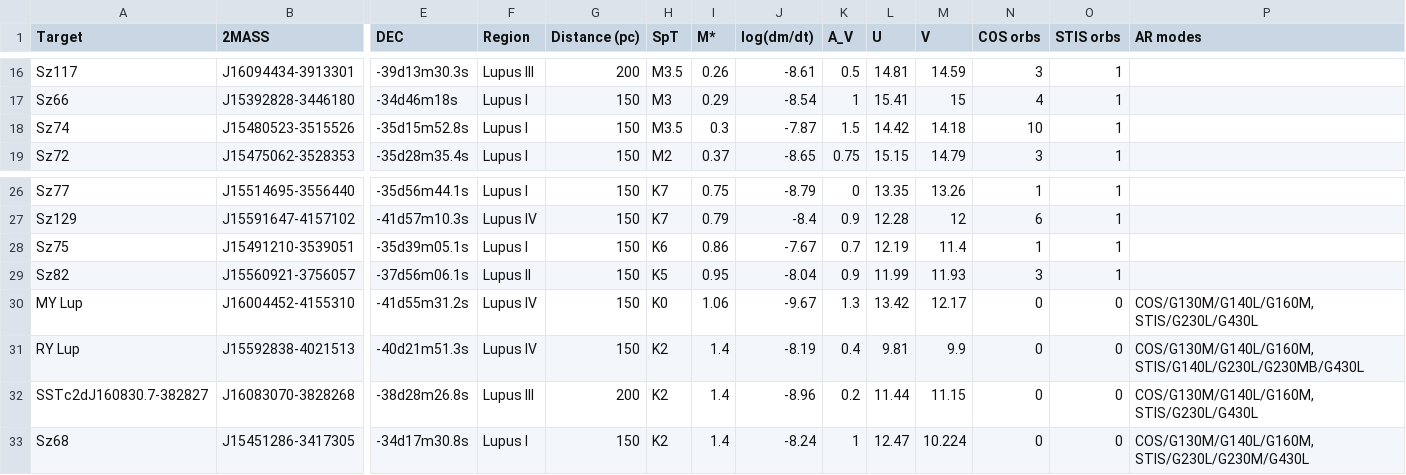
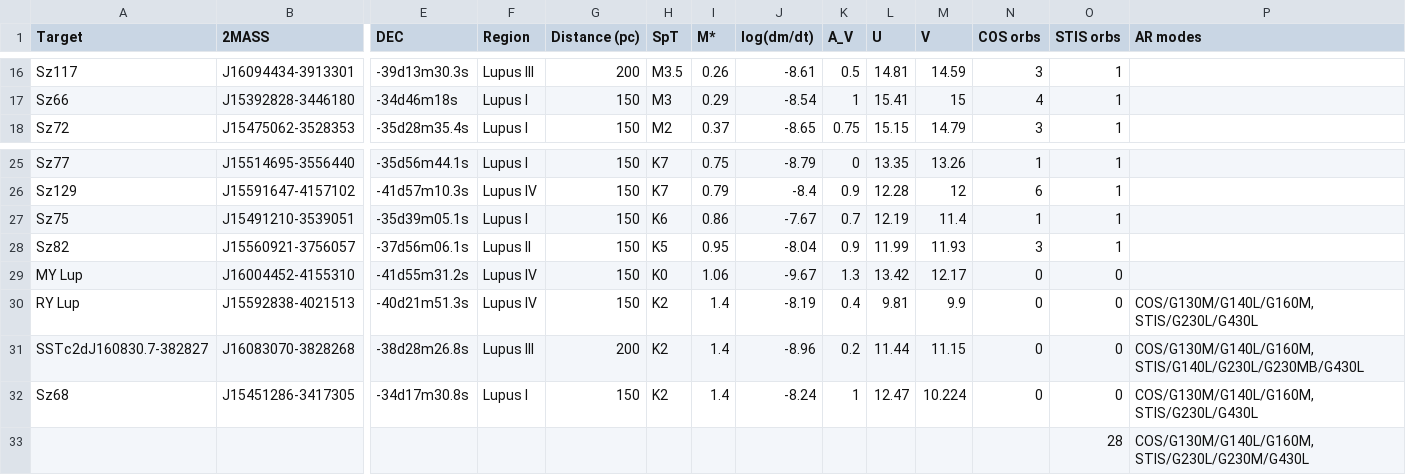
Before and after one commit to spacetelescope/ullyses-utils, a CSV file: utils/data/target_metadata/Lupus_sample_for_website.csv, drawn as a sheet; only a part is shown, gaps mark what is left out; removed rows and columns are numbered as before the commit, all else as after; rows hold the shown columns only; the diff names each change by its address in the sheet, - before the commit and + after, or states it on an @@ line.

Commit message:
Remove targets that do not pass BOP checks or are too expensive to observe

```diff
--- a/utils/data/target_metadata/Lupus_sample_for_website.csv
+++ b/utils/data/target_metadata/Lupus_sample_for_website.csv
-row 18: Sz74 | J15480523-3515526 | -35d15m52.8s | Lupus I | 150 | M3.5 | 0.3 | -7.87 | 1.5 | 14.42 | 14.18 | 10 | 1
-P29 (AR modes): COS/G130M/G140L/G160M, STIS/G230L/G430L
+P29 (AR modes): (empty)
-P30 (AR modes): COS/G130M/G140L/G160M, STIS/G140L/G230L/G230MB/G430L
+P30 (AR modes): COS/G130M/G140L/G160M, STIS/G230L/G430L
-P31 (AR modes): COS/G130M/G140L/G160M, STIS/G230L/G430L
+P31 (AR modes): COS/G130M/G140L/G160M, STIS/G140L/G230L/G230MB/G430L
-P32 (AR modes): COS/G130M/G140L/G160M, STIS/G230L/G230M/G430L
+P32 (AR modes): COS/G130M/G140L/G160M, STIS/G230L/G430L
+row 33:  |  |  |  |  |  |  |  |  |  |  |  | 28 | COS/G130M/G140L/G160M, STIS/G230L/G230M/G430L
```
Also changed, not shown: 1 other file.
